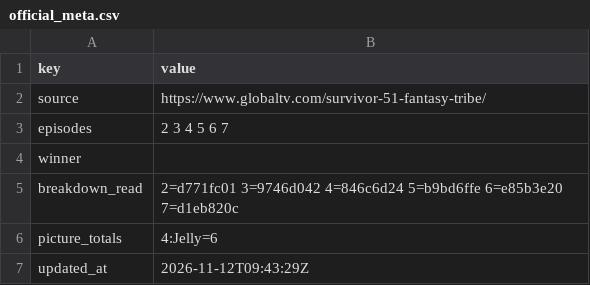
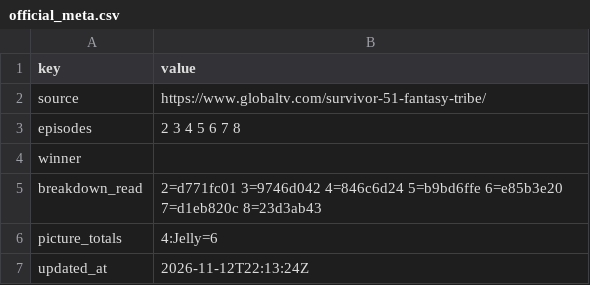
Before and after one commit to leighjbgmailcom/survivor-pool, a CSV file: seasons/51/official_meta.csv, drawn as a sheet.

```diff
--- a/seasons/51/official_meta.csv
+++ b/seasons/51/official_meta.csv
@@ -2,6 +2,6 @@ key,value
 source,https://www.globaltv.com/survivor-51-fantasy-tribe/
-episodes,2 3 4 5 6 7
+episodes,2 3 4 5 6 7 8
 winner,
-breakdown_read,2=d771fc01 3=9746d042 4=846c6d24 5=b9bd6ffe 6=e85b3e20 7=d1eb820c
+breakdown_read,2=d771fc01 3=9746d042 4=846c6d24 5=b9bd6ffe 6=e85b3e20 7=d1eb820c 8=23d3ab43
 picture_totals,4:Jelly=6
-updated_at,2026-11-12T09:43:29Z
+updated_at,2026-11-12T22:13:24Z
```
Also changed, not shown: seasons/51/official_breakdown.csv, seasons/51/official_points.csv.
